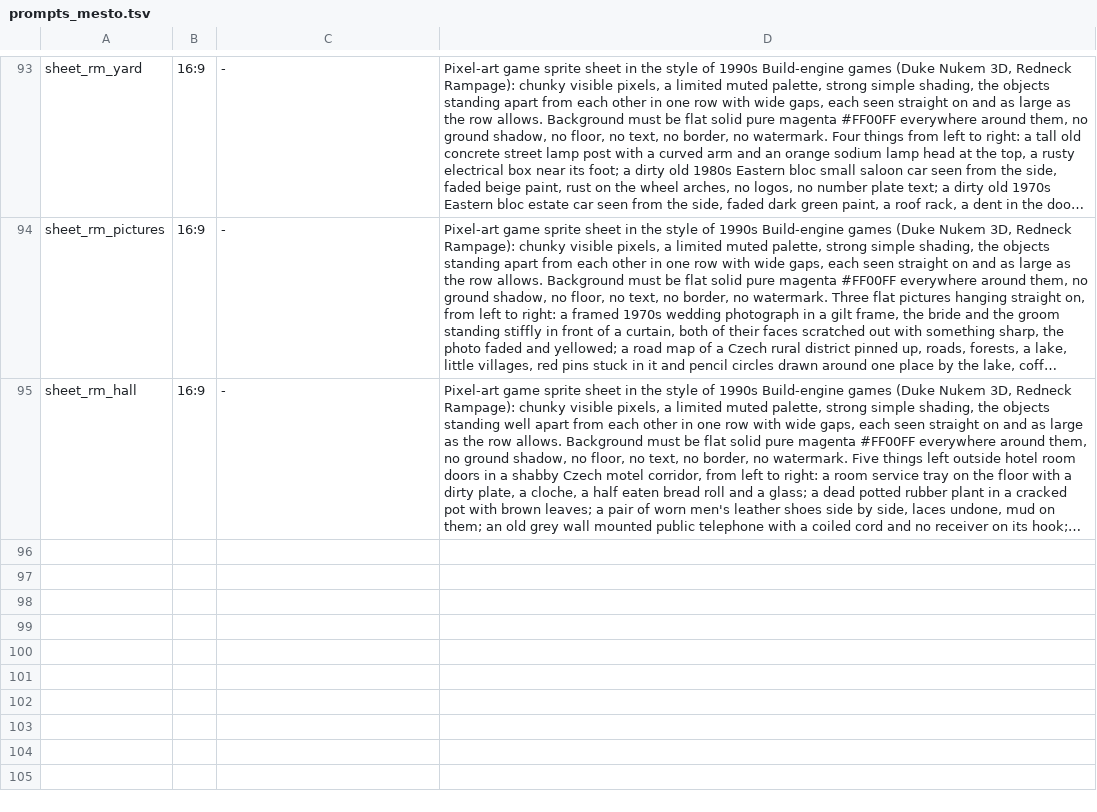
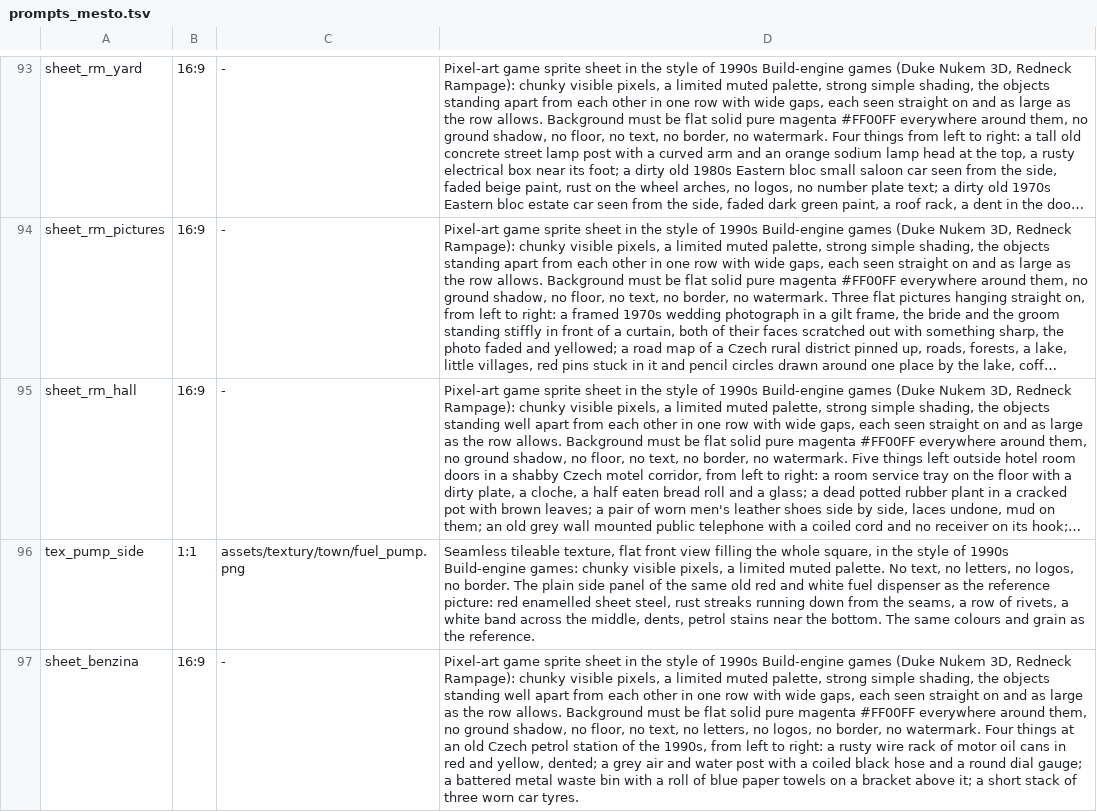
Before and after one commit to risafuranku/summercamp, a TSV file: tools/artgen/prompts_mesto.tsv, drawn as a sheet; only a part is shown, gaps mark what is left out; long unchanged cells end in …; the diff names each change by its address in the sheet, - before the commit and + after, or states it on an @@ line.

```diff
--- a/tools/artgen/prompts_mesto.tsv
+++ b/tools/artgen/prompts_mesto.tsv
+row 96: tex_pump_side | 1:1 | assets/textury/town/fuel_pump.png | Seamless tileable texture, flat front view filling the whole square, in the style of 1990s Build-engine games: chunky visible pixels, a limited muted palette. No text, no letters, no logos, no border. The plain side panel of the same old red and white fuel dispenser as the reference picture: red enamelled sheet steel, rust streaks running down from the seams, a row of rivets, a white band across the middle, dents, petrol stains near the bottom. The same colours and grain as the reference.
+row 97: sheet_benzina | 16:9 | - | Pixel-art game sprite sheet in the style of 1990s Build-engine games (Duke Nukem 3D, Redneck Rampage): chunky visible pixels, a limited muted palette, strong simple shading, the objects standing well apart from each other in one row with wide gaps, each seen straight on and as large as the row allows. Background must be flat solid pure magenta #FF00FF everywhere around them, no ground shadow, no floor, no text, no letters, no logos, no border, no watermark. Four things at an old Czech petrol station of the 1990s, from left to right: a rusty wire rack of motor oil cans in red and yellow, dented; a grey air and water post with a coiled black hose and a round dial gauge; a battered metal waste bin with a roll of blue paper towels on a bracket above it; a short stack of three worn car tyres.
```
Also changed, not shown: 13 other files.
